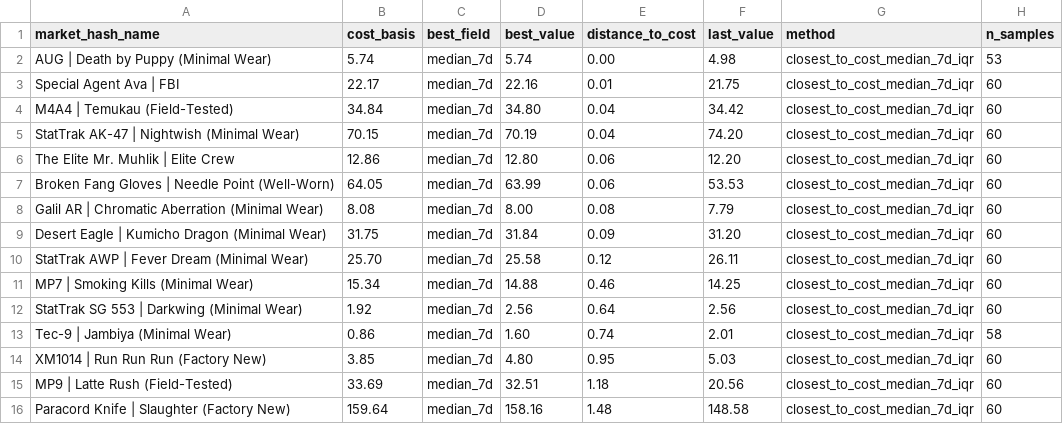
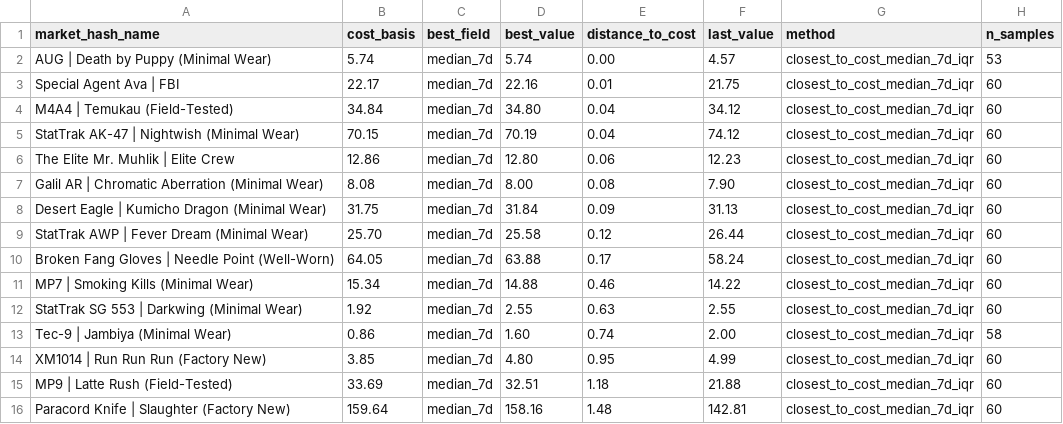
Before and after one commit to jpcarrascom2311-commits/skinport-tracker, a CSV file: skinport_best_sheets.csv, drawn as a sheet.

```diff
--- a/skinport_best_sheets.csv
+++ b/skinport_best_sheets.csv
@@ -1,16 +1,16 @@
 market_hash_name,cost_basis,best_field,best_value,distance_to_cost,last_value,method,n_samples
-AUG | Death by Puppy (Minimal Wear),5.74,median_7d,5.74,0.00,4.98,closest_to_cost_median_7d_iqr,53
+AUG | Death by Puppy (Minimal Wear),5.74,median_7d,5.74,0.00,4.57,closest_to_cost_median_7d_iqr,53
 Special Agent Ava | FBI,22.17,median_7d,22.16,0.01,21.75,closest_to_cost_median_7d_iqr,60
-M4A4 | Temukau (Field-Tested),34.84,median_7d,34.80,0.04,34.42,closest_to_cost_median_7d_iqr,60
-StatTrak AK-47 | Nightwish (Minimal Wear),70.15,median_7d,70.19,0.04,74.20,closest_to_cost_median_7d_iqr,60
-The Elite Mr. Muhlik | Elite Crew,12.86,median_7d,12.80,0.06,12.20,closest_to_cost_median_7d_iqr,60
-Broken Fang Gloves | Needle Point (Well-Worn),64.05,median_7d,63.99,0.06,53.53,closest_to_cost_median_7d_iqr,60
-Galil AR | Chromatic Aberration (Minimal Wear),8.08,median_7d,8.00,0.08,7.79,closest_to_cost_median_7d_iqr,60
-Desert Eagle | Kumicho Dragon (Minimal Wear),31.75,median_7d,31.84,0.09,31.20,closest_to_cost_median_7d_iqr,60
-StatTrak AWP | Fever Dream (Minimal Wear),25.70,median_7d,25.58,0.12,26.11,closest_to_cost_median_7d_iqr,60
-MP7 | Smoking Kills (Minimal Wear),15.34,median_7d,14.88,0.46,14.25,closest_to_cost_median_7d_iqr,60
-StatTrak SG 553 | Darkwing (Minimal Wear),1.92,median_7d,2.56,0.64,2.56,closest_to_cost_median_7d_iqr,60
-Tec-9 | Jambiya (Minimal Wear),0.86,median_7d,1.60,0.74,2.01,closest_to_cost_median_7d_iqr,58
-XM1014 | Run Run Run (Factory New),3.85,median_7d,4.80,0.95,5.03,closest_to_cost_median_7d_iqr,60
-MP9 | Latte Rush (Field-Tested),33.69,median_7d,32.51,1.18,20.56,closest_to_cost_median_7d_iqr,60
-Paracord Knife | Slaughter (Factory New),159.64,median_7d,158.16,1.48,148.58,closest_to_cost_median_7d_iqr,60
+M4A4 | Temukau (Field-Tested),34.84,median_7d,34.80,0.04,34.12,closest_to_cost_median_7d_iqr,60
+StatTrak AK-47 | Nightwish (Minimal Wear),70.15,median_7d,70.19,0.04,74.12,closest_to_cost_median_7d_iqr,60
+The Elite Mr. Muhlik | Elite Crew,12.86,median_7d,12.80,0.06,12.23,closest_to_cost_median_7d_iqr,60
+Galil AR | Chromatic Aberration (Minimal Wear),8.08,median_7d,8.00,0.08,7.90,closest_to_cost_median_7d_iqr,60
+Desert Eagle | Kumicho Dragon (Minimal Wear),31.75,median_7d,31.84,0.09,31.13,closest_to_cost_median_7d_iqr,60
+StatTrak AWP | Fever Dream (Minimal Wear),25.70,median_7d,25.58,0.12,26.44,closest_to_cost_median_7d_iqr,60
+Broken Fang Gloves | Needle Point (Well-Worn),64.05,median_7d,63.88,0.17,58.24,closest_to_cost_median_7d_iqr,60
+MP7 | Smoking Kills (Minimal Wear),15.34,median_7d,14.88,0.46,14.22,closest_to_cost_median_7d_iqr,60
+StatTrak SG 553 | Darkwing (Minimal Wear),1.92,median_7d,2.55,0.63,2.55,closest_to_cost_median_7d_iqr,60
+Tec-9 | Jambiya (Minimal Wear),0.86,median_7d,1.60,0.74,2.00,closest_to_cost_median_7d_iqr,58
+XM1014 | Run Run Run (Factory New),3.85,median_7d,4.80,0.95,4.99,closest_to_cost_median_7d_iqr,60
+MP9 | Latte Rush (Field-Tested),33.69,median_7d,32.51,1.18,21.88,closest_to_cost_median_7d_iqr,60
+Paracord Knife | Slaughter (Factory New),159.64,median_7d,158.16,1.48,142.81,closest_to_cost_median_7d_iqr,60
```
Also changed, not shown: skinport_latest.csv.
